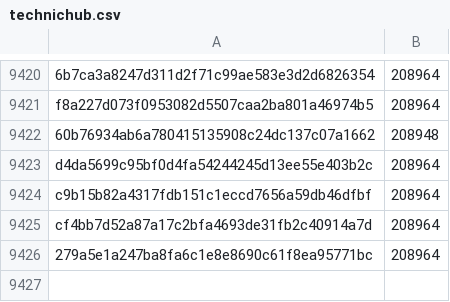
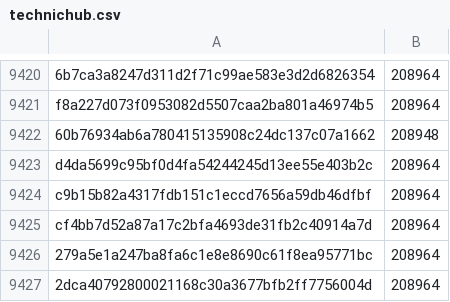
Before and after one commit to pybricks/pybricks-micropython, a CSV file: technichub.csv, drawn as a sheet; only a part is shown, gaps mark what is left out; the diff names each change by its address in the sheet, - before the commit and + after, or states it on an @@ line.

Commit message:
technichub: Add 2dca4079: 208964 (+0).

```diff
--- a/technichub.csv
+++ b/technichub.csv
+row 9427: 2dca40792800021168c30a3677bfb2ff7756004d | 208964
```
